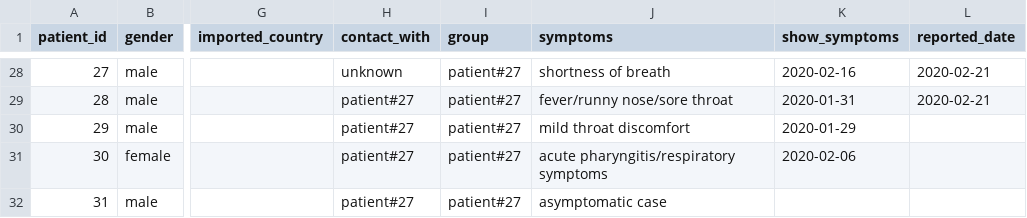
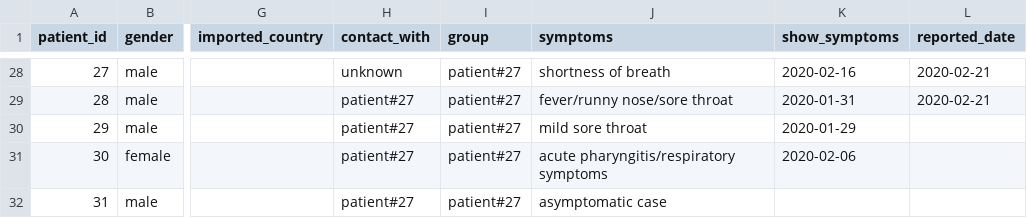
Before and after one commit to readr-media/readr-data, a CSV file: covid-19/covid19_comfirmed_case_taiwan.csv, drawn as a sheet; only a part is shown, gaps mark what is left out; the diff covers the shown part only; the diff names each change by its address in the sheet, - before the commit and + after, or states it on an @@ line.

Commit message:
update to 0830

```diff
--- a/covid-19/covid19_comfirmed_case_taiwan.csv
+++ b/covid-19/covid19_comfirmed_case_taiwan.csv
-J30 (symptoms): mild throat discomfort
+J30 (symptoms): mild sore throat
```
Also changed, not shown: 1 added row and 6 edited cells elsewhere in this file.
